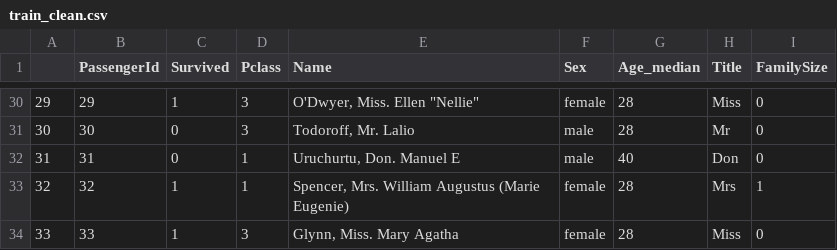
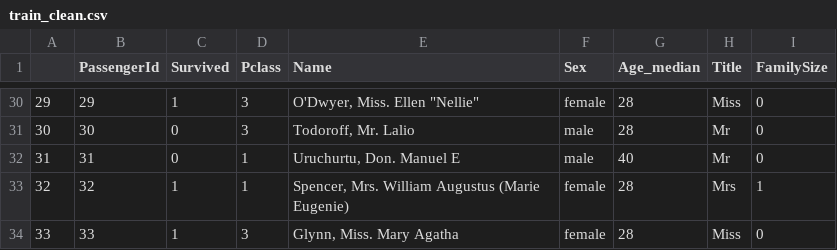
Before and after one commit to stefarusso/titanickeggle, a CSV file: train_clean.csv, drawn as a sheet; only a part is shown, gaps mark what is left out.

```diff
--- a/train_clean.csv
+++ b/train_clean.csv
@@ -31,3 +31,3 @@
 "30",30,"0","3","Todoroff, Mr. Lalio","male",28," Mr",0
-"31",31,"0","1","Uruchurtu, Don. Manuel E","male",40," Don",0
+"31",31,"0","1","Uruchurtu, Don. Manuel E","male",40," Mr",0
 "32",32,"1","1","Spencer, Mrs. William Augustus (Marie Eugenie)","female",28," Mrs",1
```
Also changed, not shown: 5 other files.
